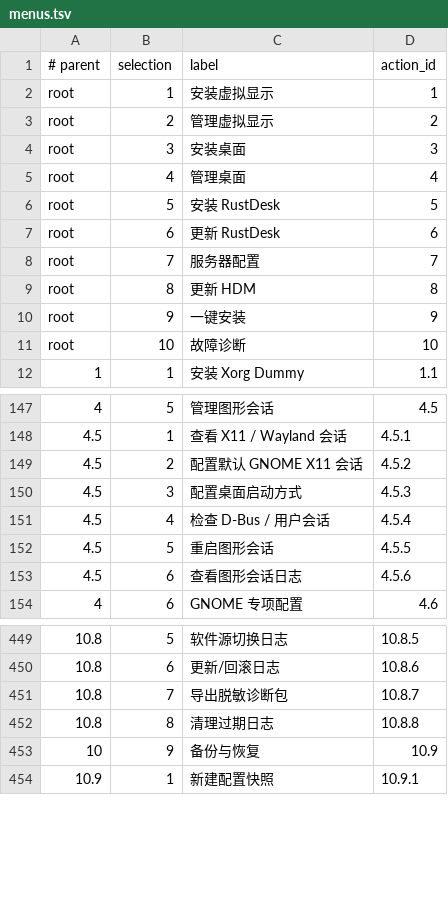
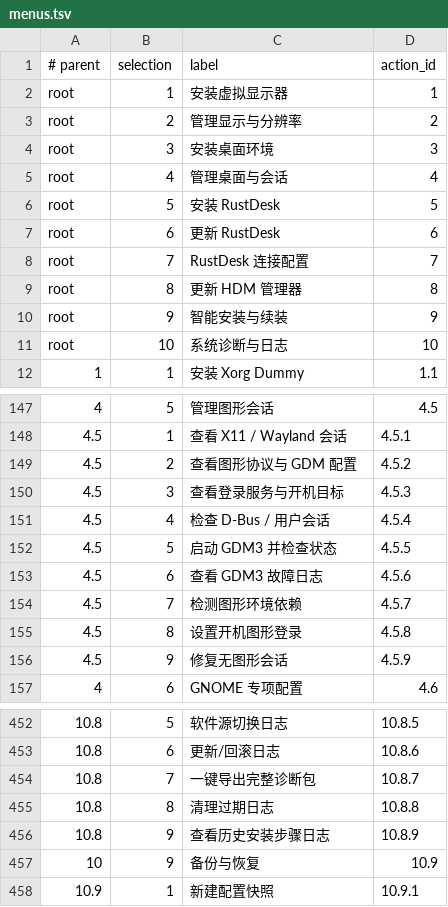
Before and after one commit to nljie1103/headless-desktop-manager, a TSV file: ui/menus.tsv, drawn as a sheet; only a part is shown, gaps mark what is left out.

```diff
--- a/ui/menus.tsv
+++ b/ui/menus.tsv
@@ -1,12 +1,12 @@
 # parent|selection|label|action_id
-root|1|安装虚拟显示|1
-root|2|管理虚拟显示|2
-root|3|安装桌面|3
-root|4|管理桌面|4
+root|1|安装虚拟显示器|1
+root|2|管理显示与分辨率|2
+root|3|安装桌面环境|3
+root|4|管理桌面与会话|4
 root|5|安装 RustDesk|5
 root|6|更新 RustDesk|6
-root|7|服务器配置|7
-root|8|更新 HDM|8
-root|9|一键安装|9
-root|10|故障诊断|10
+root|7|RustDesk 连接配置|7
+root|8|更新 HDM 管理器|8
+root|9|智能安装与续装|9
+root|10|系统诊断与日志|10
 1|1|安装 Xorg Dummy|1.1
@@ -148,7 +148,10 @@ root|10|故障诊断|10
 4.5|1|查看 X11 / Wayland 会话|4.5.1
-4.5|2|配置默认 GNOME X11 会话|4.5.2
-4.5|3|配置桌面启动方式|4.5.3
+4.5|2|查看图形协议与 GDM 配置|4.5.2
+4.5|3|查看登录服务与开机目标|4.5.3
 4.5|4|检查 D-Bus / 用户会话|4.5.4
-4.5|5|重启图形会话|4.5.5
-4.5|6|查看图形会话日志|4.5.6
+4.5|5|启动 GDM3 并检查状态|4.5.5
+4.5|6|查看 GDM3 故障日志|4.5.6
+4.5|7|检测图形环境依赖|4.5.7
+4.5|8|设置开机图形登录|4.5.8
+4.5|9|修复无图形会话|4.5.9
 4|6|GNOME 专项配置|4.6
@@ -450,4 +453,5 @@ root|10|故障诊断|10
 10.8|6|更新/回滚日志|10.8.6
-10.8|7|导出脱敏诊断包|10.8.7
+10.8|7|一键导出完整诊断包|10.8.7
 10.8|8|清理过期日志|10.8.8
+10.8|9|查看历史安装步骤日志|10.8.9
 10|9|备份与恢复|10.9
```
Also changed, not shown: 25 other files.
